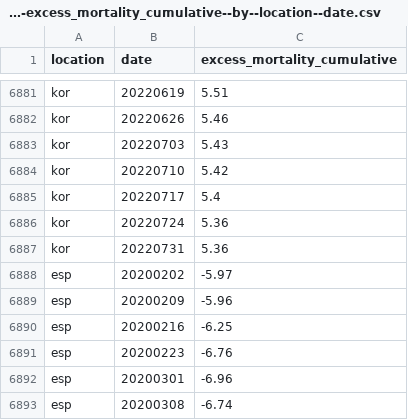
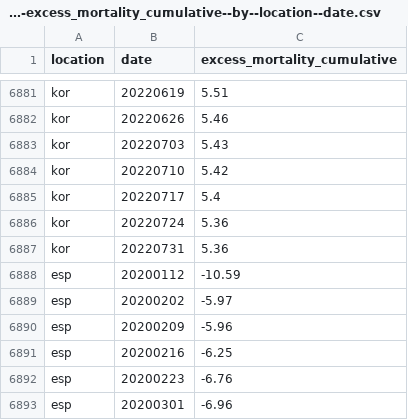
Before and after one commit to open-numbers/ddf--owid--covid_19, a CSV file: ddf--datapoints--excess_mortality_cumulative--by--location--date.csv, drawn as a sheet; only a part is shown, gaps mark what is left out; the shorter side is filled out with more unchanged rows.

```diff
--- a/ddf--datapoints--excess_mortality_cumulative--by--location--date.csv
+++ b/ddf--datapoints--excess_mortality_cumulative--by--location--date.csv
@@ -6887,2 +6887,3 @@ kor,20220724,5.36
 kor,20220731,5.36
+esp,20200112,-10.59
 esp,20200202,-5.97
```
Also changed, not shown: ddf--datapoints--excess_mortality--by--location--date.csv, ddf--datapoints--excess_mortality_cumulative_absolute--by--location--date.csv, 45 other files.
